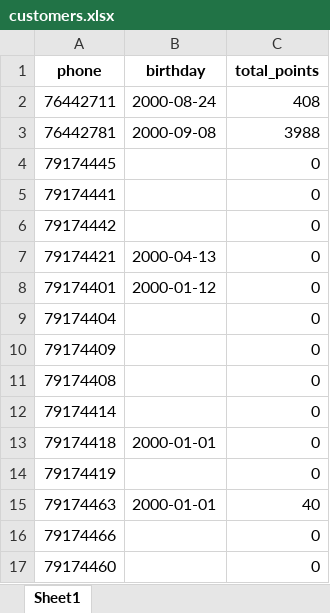
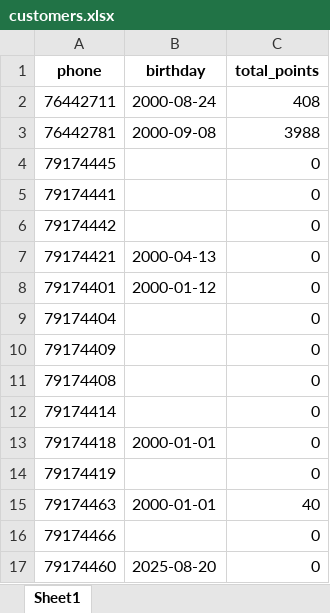
Before and after one commit to theamoubarakk/teetee, an Excel workbook: customers.xlsx, sheet Sheet1, drawn as a sheet; values as stored, in another font and other column widths than the file's, no borders; the diff names each change by its address in the sheet, - before the commit and + after, or states it on an @@ line.

Commit message:
Upsert customer 79174460

```diff
--- a/customers.xlsx (sheet Sheet1)
+++ b/customers.xlsx (sheet Sheet1)
-B17 (birthday): (empty)
+B17 (birthday): 2025-08-20
```
